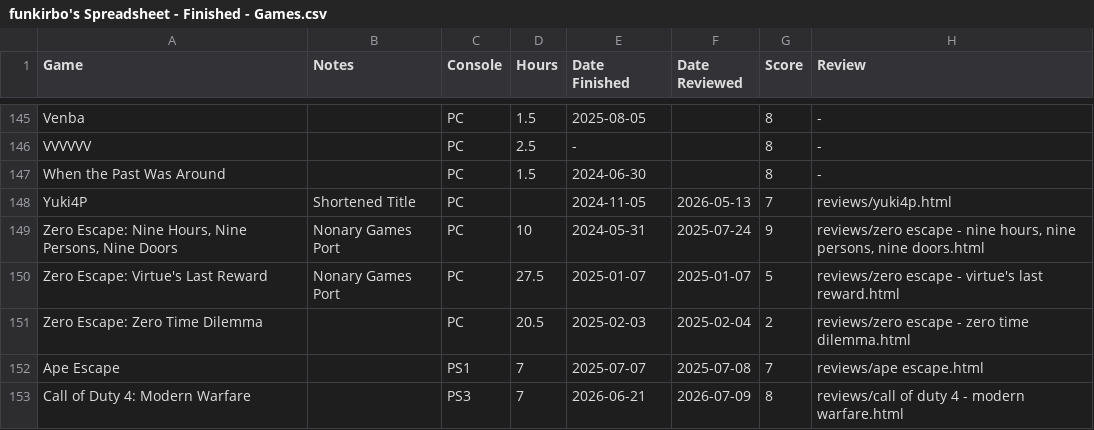
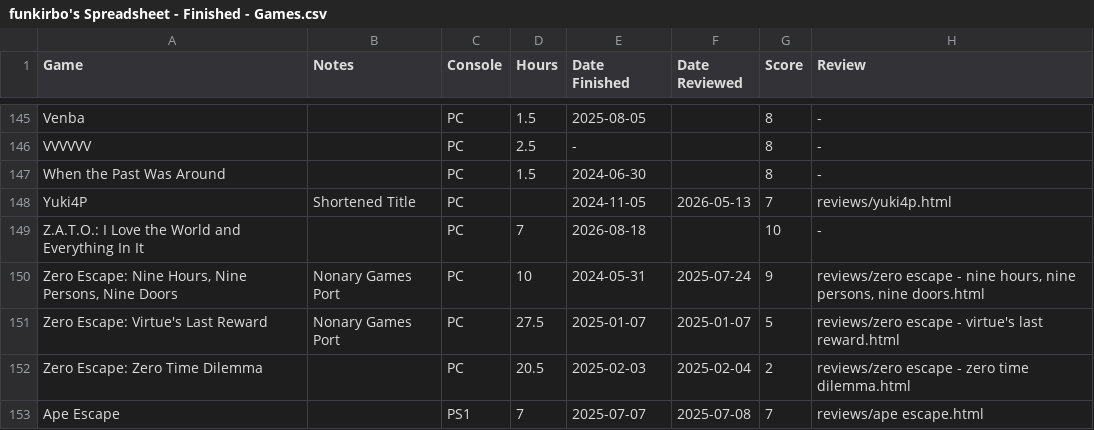
Before and after one commit to funkirbo/bootstrap, a CSV file: data/funkirbo's Spreadsheet - Finished - Games.csv, drawn as a sheet; only a part is shown, gaps mark what is left out; the shorter side is filled out with more unchanged rows; the diff names each change by its address in the sheet, - before the commit and + after, or states it on an @@ line.

```diff
--- a/data/funkirbo's Spreadsheet - Finished - Games.csv
+++ b/data/funkirbo's Spreadsheet - Finished - Games.csv
+row 149: Z.A.T.O.: I Love the World and Everything In It |  | PC | 7 | 2026-08-18 |  | 10 | -
```
Also changed, not shown: data/funkirbo's Spreadsheet - Backlog - Games.csv.
